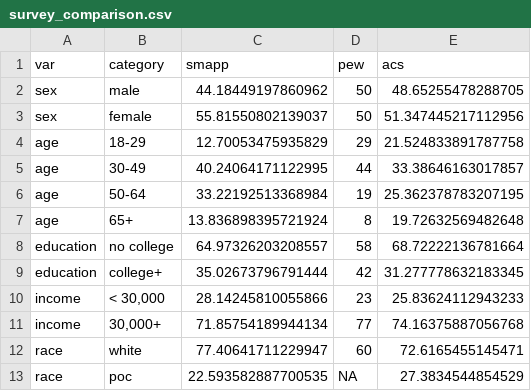
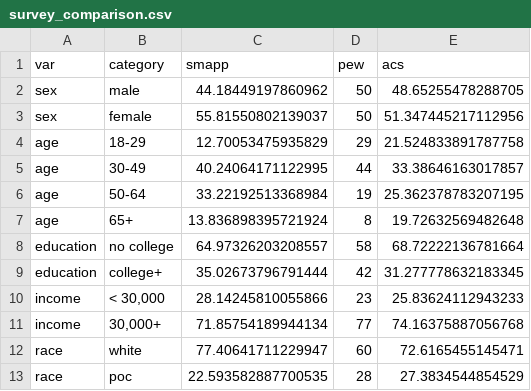
Before and after one commit to tpaskhalis/ncomms_russia_us_2016, a CSV file: results/06_survey_comparison/survey_comparison.csv, drawn as a sheet.

```diff
--- a/results/06_survey_comparison/survey_comparison.csv
+++ b/results/06_survey_comparison/survey_comparison.csv
@@ -12,2 +12,2 @@ income,"30,000+",71.85754189944134,77,74.16375887056768
 race,white,77.40641711229947,60,72.6165455145471
-race,poc,22.593582887700535,NA,27.3834544854529
+race,poc,22.593582887700535,28,27.3834544854529
```
Also changed, not shown: 28 other files.
